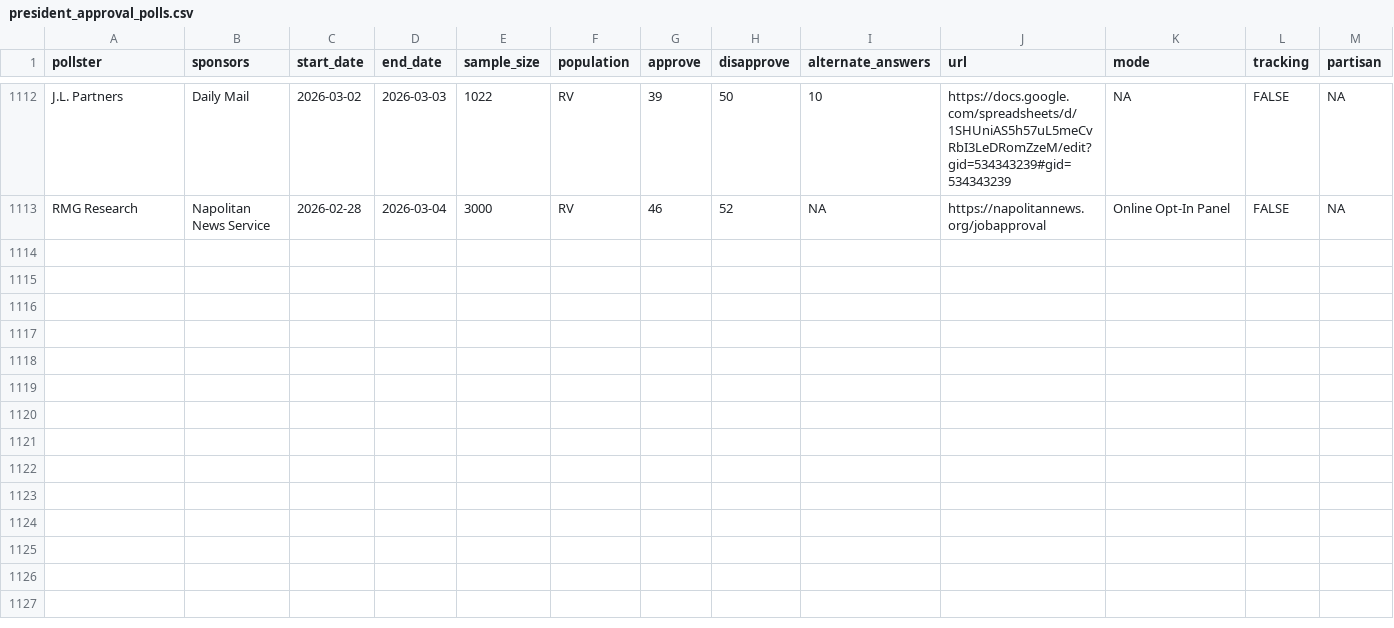
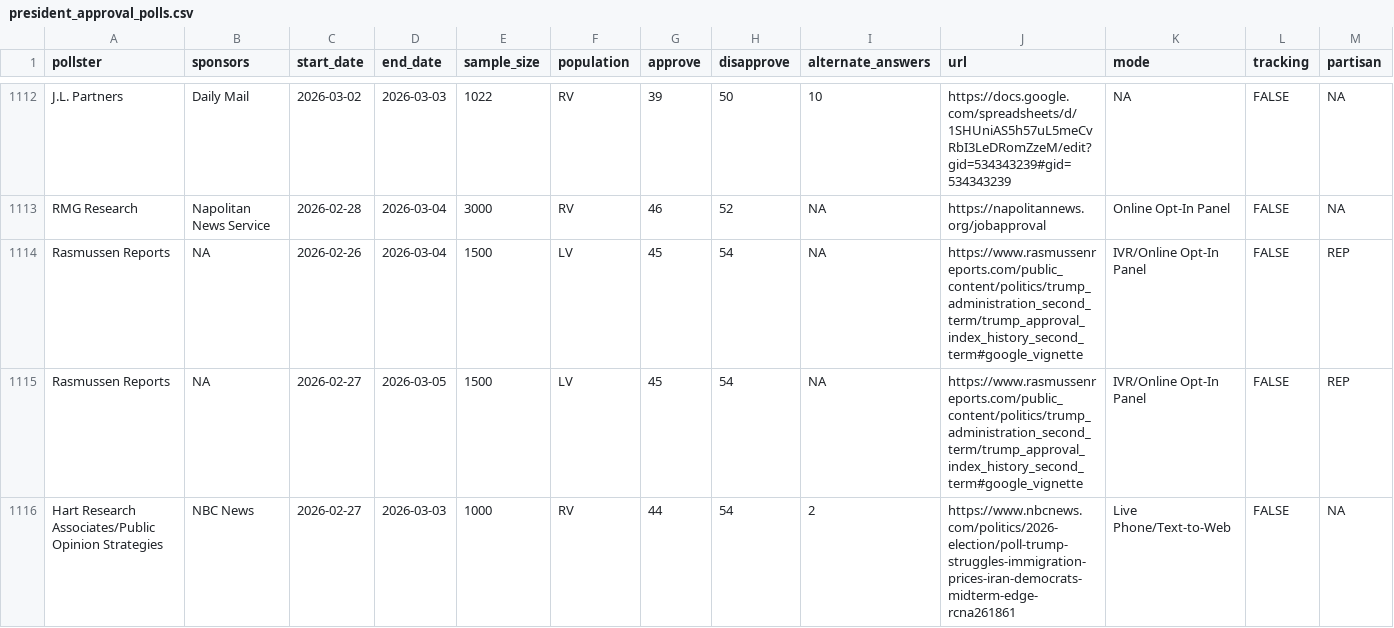
Before and after one commit to Hackquantumcpp/snoutcounter-backend, a CSV file: data/president_approval_polls.csv, drawn as a sheet; only a part is shown, gaps mark what is left out; rows hold the shown columns only; the diff names each change by its address in the sheet, - before the commit and + after, or states it on an @@ line.

```diff
--- a/data/president_approval_polls.csv
+++ b/data/president_approval_polls.csv
+row 1114: Rasmussen Reports | NA | 2026-02-26 | 2026-03-04 | 1500 | LV | 45 | 54 | NA | https://www.rasmussenreports.com/public_content/politics/trump_administration_second_term/trump_approval_index_history_second_term#google_vignette | IVR/Online Opt-In Panel | FALSE | REP
+row 1115: Rasmussen Reports | NA | 2026-02-27 | 2026-03-05 | 1500 | LV | 45 | 54 | NA | https://www.rasmussenreports.com/public_content/politics/trump_administration_second_term/trump_approval_index_history_second_term#google_vignette | IVR/Online Opt-In Panel | FALSE | REP
+row 1116: Hart Research Associates/Public Opinion Strategies | NBC News | 2026-02-27 | 2026-03-03 | 1000 | RV | 44 | 54 | 2 | https://www.nbcnews.com/politics/2026-election/poll-trump-struggles-immigration-prices-iran-democrats-midterm-edge-rcna261861 | Live Phone/Text-to-Web | FALSE | NA
```
Also changed, not shown: averages/generic_ballot.csv, averages/presidential_RV_approval.csv, 8 other files.
